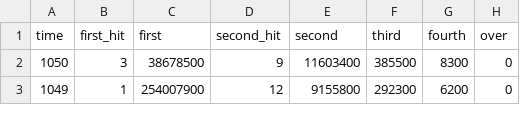
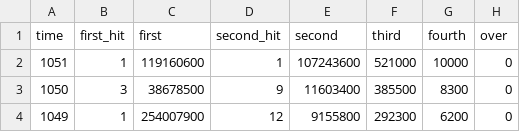
Before and after one commit to kashitan/loto6, a CSV file: results.csv, drawn as a sheet; only a part is shown.

Commit message:
update results (1051)

```diff
--- a/results.csv
+++ b/results.csv
@@ -1,2 +1,3 @@
 "time","first_hit","first","second_hit","second","third","fourth","over"
+1051,1,119160600,1,107243600,521000,10000,0
 1050,3,38678500,9,11603400,385500,8300,0
```
Also changed, not shown: numbers.csv, 1 other file.
